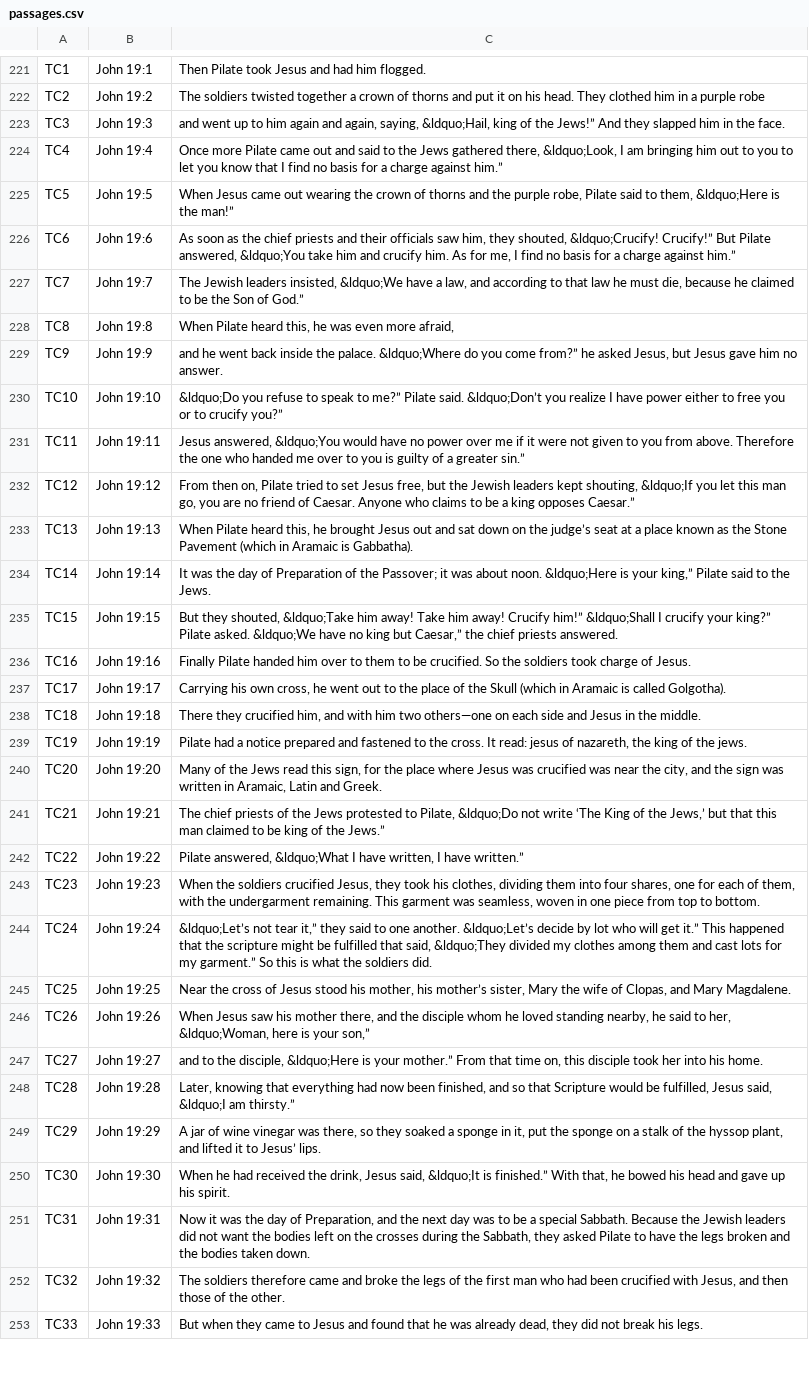
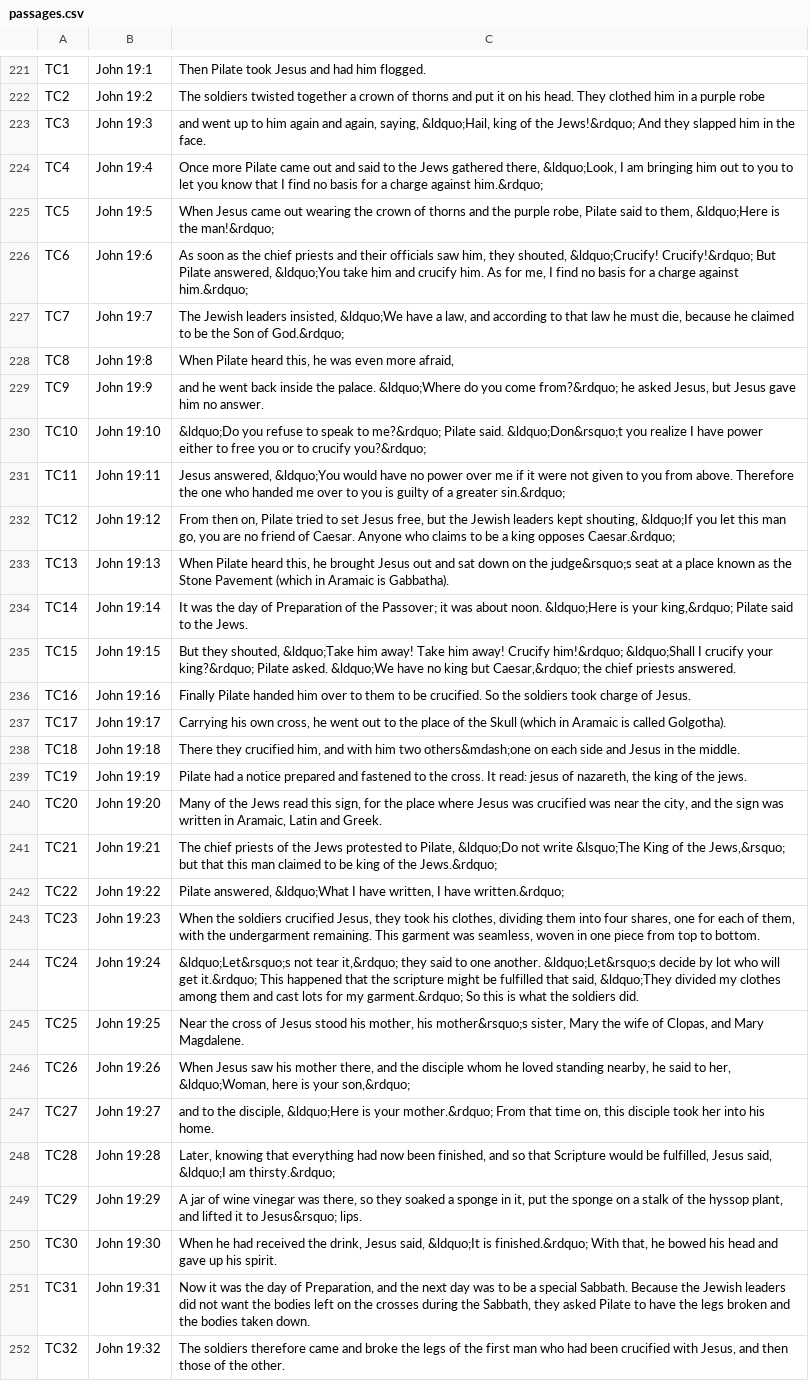
Before and after one commit to stanlyg/bibledrill, a CSV file: green/niv/passages.csv, drawn as a sheet; only a part is shown, gaps mark what is left out; the shorter side is filled out with more unchanged rows; the diff covers the shown part only; the diff names each change by its address in the sheet, - before the commit and + after, or states it on an @@ line.

```diff
--- a/green/niv/passages.csv
+++ b/green/niv/passages.csv
-C223: …of the Jews!” And they…
+C223: …of the Jews!&rdquo; And they…
-C224: …charge against him.”
+C224: …charge against him.&rdquo;
-C225: …is the man!”
+C225: …is the man!&rdquo;
-C226: …shouted, &ldquo;Crucify! Crucify!” But Pilate answered, &ldquo;You take him and crucify him. As for me, I find no basis for a charge against him.”
+C226: …shouted, &ldquo;Crucify! Crucify!&rdquo; But Pilate answered, &ldquo;You take him and crucify him. As for me, I find no basis for a charge against him.&rdquo;
-C227: …Son of God.”
+C227: …Son of God.&rdquo;
-C229: …you come from?” he asked…
+C229: …you come from?&rdquo; he asked…
-C230: …speak to me?” Pilate said. &ldquo;Don’t you realize I have power either to free you or to crucify you?”
+C230: …speak to me?&rdquo; Pilate said. &ldquo;Don&rsquo;t you realize I have power either to free you or to crucify you?&rdquo;
-C231: …a greater sin.”
+C231: …a greater sin.&rdquo;
-C232: …king opposes Caesar.”
+C232: …king opposes Caesar.&rdquo;
-C233: …on the judge’s seat at…
+C233: …on the judge&rsquo;s seat at…
-C234: …is your king,” Pilate said…
+C234: …is your king,&rdquo; Pilate said…
-C235: …away! Crucify him!” &ldquo;Shall I crucify your king?” Pilate asked. &ldquo;We have no king but Caesar,” the chief…
+C235: …away! Crucify him!&rdquo; &ldquo;Shall I crucify your king?&rdquo; Pilate asked. &ldquo;We have no king but Caesar,&rdquo; the chief…
-C238: …him two others—one on each…
+C238: …him two others&mdash;one on each…
-C241: …not write ‘The King of the Jews,’ but that this man claimed to be king of the Jews.”
+C241: …not write &lsquo;The King of the Jews,&rsquo; but that this man claimed to be king of the Jews.&rdquo;
-C242: …I have written.”
+C242: …I have written.&rdquo;
-C244: &ldquo;Let’s not tear it,” they said to one another. &ldquo;Let’s decide by lot who will get it.” This happened that the scripture might be fulfilled that said, &ldquo;They divided my clothes among them and cast lots for my garment.” So this…
+C244: &ldquo;Let&rsquo;s not tear it,&rdquo; they said to one another. &ldquo;Let&rsquo;s decide by lot who will get it.&rdquo; This happened that the scripture might be fulfilled that said, &ldquo;They divided my clothes among them and cast lots for my garment.&rdquo; So this…
-C245: …mother, his mother’s sister, Mary…
+C245: …mother, his mother&rsquo;s sister, Mary…
-C246: …is your son,”
+C246: …is your son,&rdquo;
-C247: …is your mother.” From that…
+C247: …is your mother.&rdquo; From that…
-C248: …&ldquo;I am thirsty.”
+C248: …&ldquo;I am thirsty.&rdquo;
-C249: …it to Jesus’ lips.
+C249: …it to Jesus&rsquo; lips.
-C250: …&ldquo;It is finished.” With that,…
+C250: …&ldquo;It is finished.&rdquo; With that,…
```
Also changed, not shown: 68 edited cells elsewhere in this file, green/niv/verses.csv.
